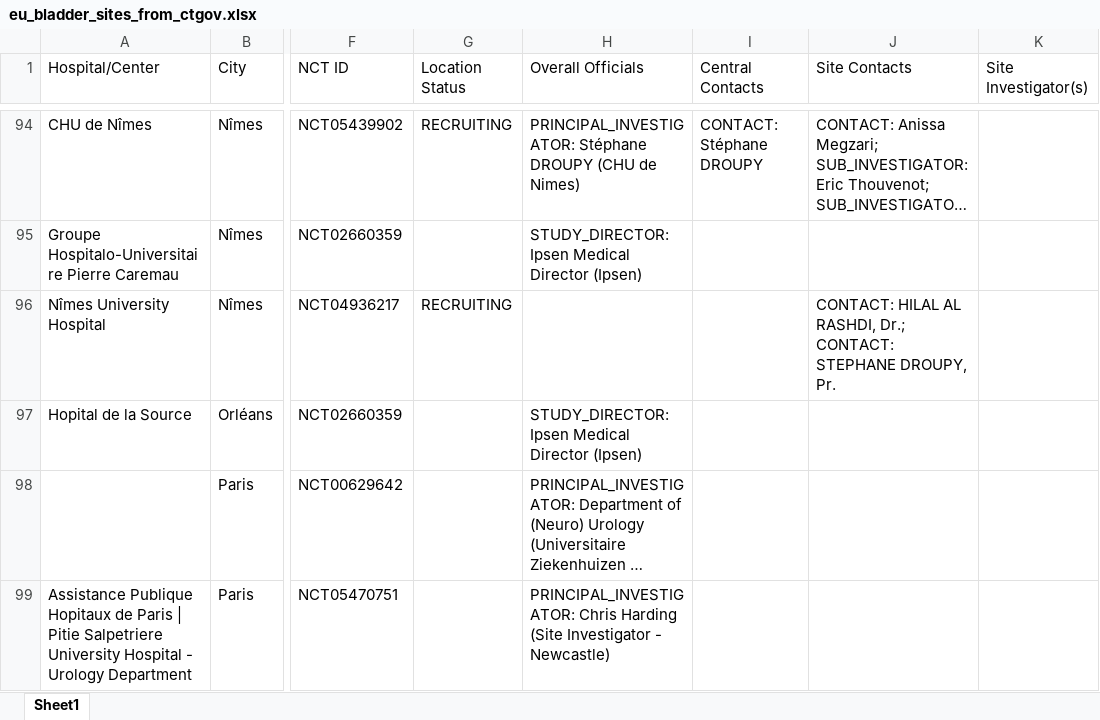
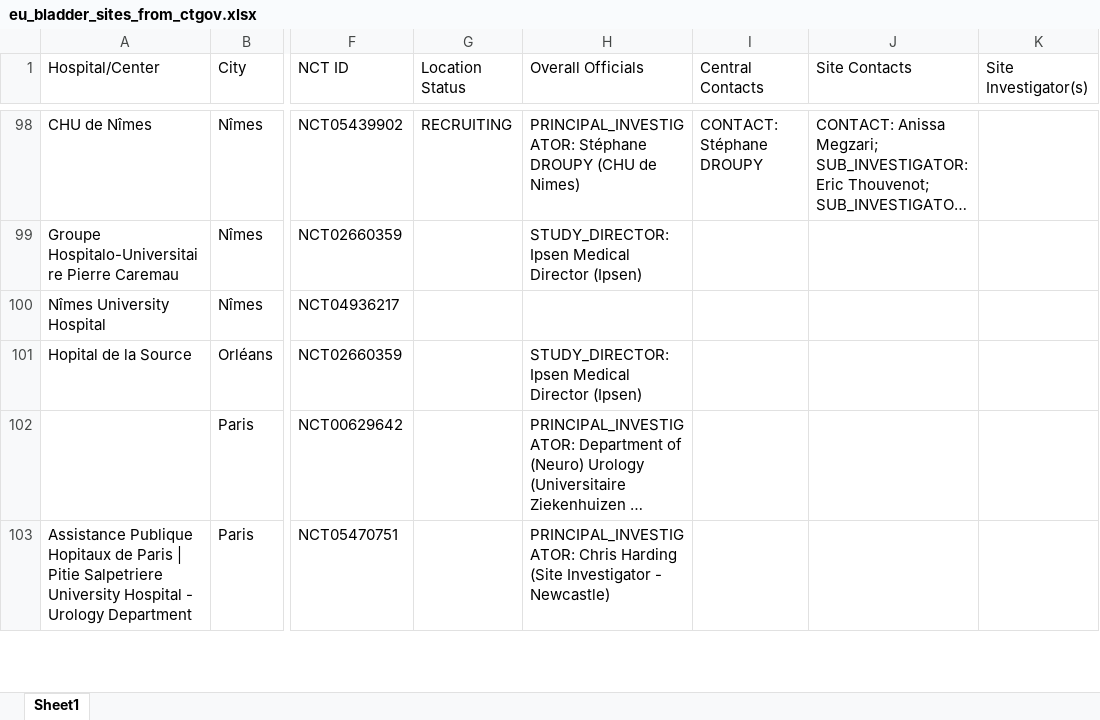
Before and after one commit to harveyspinal/spinalresearch, an Excel workbook: data/eu_bladder_sites_from_ctgov.xlsx, sheet Sheet1, drawn as a sheet; only a part is shown, gaps mark what is left out; long unchanged cells end in …; values as stored, in another font and other column widths than the file's, no borders; addresses are those after the commit; the diff covers the shown part only; the diff names each change by its address in the sheet, - before the commit and + after, or states it on an @@ line.

```diff
--- a/data/eu_bladder_sites_from_ctgov.xlsx (sheet Sheet1)
+++ b/data/eu_bladder_sites_from_ctgov.xlsx (sheet Sheet1)
-G100 (Location Status): RECRUITING
+G100 (Location Status): (empty)
-J100 (Site Contacts): CONTACT: HILAL AL RASHDI, Dr.; CONTACT: STEPHANE DROUPY, Pr.
+J100 (Site Contacts): (empty)
```
Also changed, not shown: 16 added rows elsewhere in this sheet, 1 other file.
